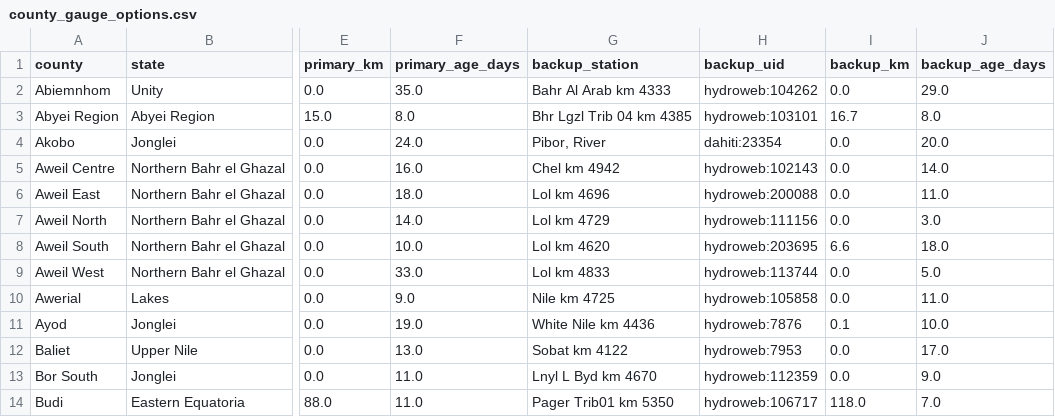
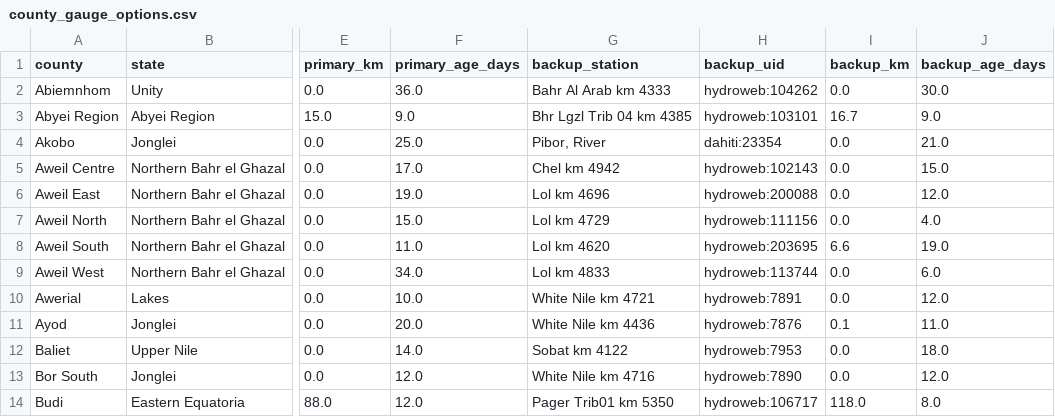
Before and after one commit to Penuelabi/altimetry-nightly, a CSV file: aa_out/county_gauge_options.csv, drawn as a sheet; only a part is shown, gaps mark what is left out; the diff covers the shown part only; the diff names each change by its address in the sheet, - before the commit and + after, or states it on an @@ line.

```diff
--- a/aa_out/county_gauge_options.csv
+++ b/aa_out/county_gauge_options.csv
-F2 (primary_age_days): 35.0
+F2 (primary_age_days): 36.0
-J2 (backup_age_days): 29.0
+J2 (backup_age_days): 30.0
-F3 (primary_age_days): 8.0
+F3 (primary_age_days): 9.0
-J3 (backup_age_days): 8.0
+J3 (backup_age_days): 9.0
-F4 (primary_age_days): 24.0
+F4 (primary_age_days): 25.0
-J4 (backup_age_days): 20.0
+J4 (backup_age_days): 21.0
-F5 (primary_age_days): 16.0
+F5 (primary_age_days): 17.0
-J5 (backup_age_days): 14.0
+J5 (backup_age_days): 15.0
-F6 (primary_age_days): 18.0
+F6 (primary_age_days): 19.0
-J6 (backup_age_days): 11.0
+J6 (backup_age_days): 12.0
-F7 (primary_age_days): 14.0
+F7 (primary_age_days): 15.0
-J7 (backup_age_days): 3.0
+J7 (backup_age_days): 4.0
-F8 (primary_age_days): 10.0
+F8 (primary_age_days): 11.0
-J8 (backup_age_days): 18.0
+J8 (backup_age_days): 19.0
-F9 (primary_age_days): 33.0
+F9 (primary_age_days): 34.0
-J9 (backup_age_days): 5.0
+J9 (backup_age_days): 6.0
-F10 (primary_age_days): 9.0
+F10 (primary_age_days): 10.0
-G10 (backup_station): Nile km 4725
+G10 (backup_station): White Nile km 4721
-H10 (backup_uid): hydroweb:105858
+H10 (backup_uid): hydroweb:7891
-J10 (backup_age_days): 11.0
+J10 (backup_age_days): 12.0
-F11 (primary_age_days): 19.0
+F11 (primary_age_days): 20.0
-J11 (backup_age_days): 10.0
+J11 (backup_age_days): 11.0
-F12 (primary_age_days): 13.0
+F12 (primary_age_days): 14.0
-J12 (backup_age_days): 17.0
+J12 (backup_age_days): 18.0
-F13:F14 (primary_age_days): 11.0
+F13:F14 (primary_age_days): 12.0
-G13 (backup_station): Lnyl L Byd km 4670
+G13 (backup_station): White Nile km 4716
-H13 (backup_uid): hydroweb:112359
+H13 (backup_uid): hydroweb:7890
-J13 (backup_age_days): 9.0
+J13 (backup_age_days): 12.0
-J14 (backup_age_days): 7.0
+J14 (backup_age_days): 8.0
```
Also changed, not shown: 166 edited cells elsewhere in this file, aa_out/aa_indicator_ledger.csv, aa_out/aap_rule_variables.csv, 21 other files.
